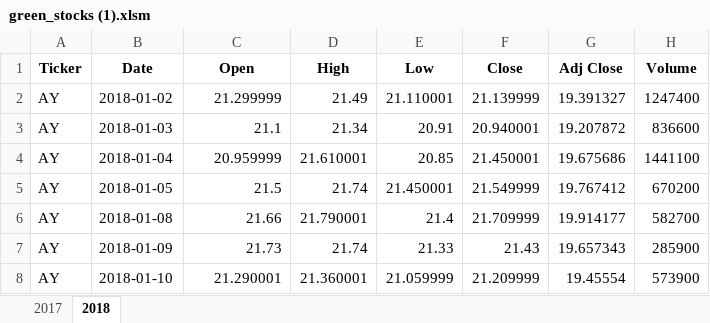
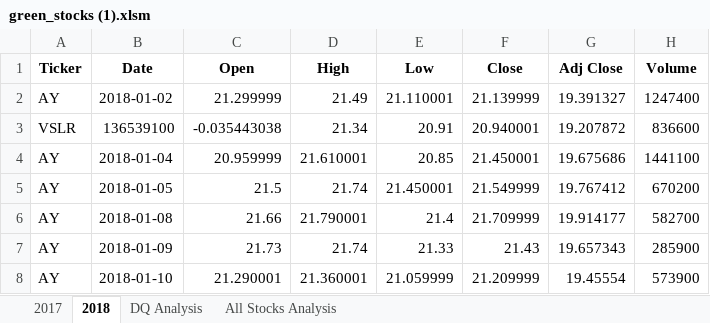
Before and after one commit to bjones2790/stockanalysis, an Excel workbook: green_stocks (1).xlsm, sheet 2018, drawn as a sheet; only a part is shown; values as stored, in another font and other column widths than the file's, no borders; the diff names each change by its address in the sheet, - before the commit and + after, or states it on an @@ line.

```diff
--- a/green_stocks (1).xlsm (sheet 2018)
+++ b/green_stocks (1).xlsm (sheet 2018)
+sheet tab: DQ Analysis
+sheet tab: All Stocks Analysis
-A3 (Ticker): AY
+A3 (Ticker): VSLR
-B3 (Date): 2018-01-03
+B3 (Date): 136539100
-C3 (Open): 21.1
+C3 (Open): -0.035443038
```
